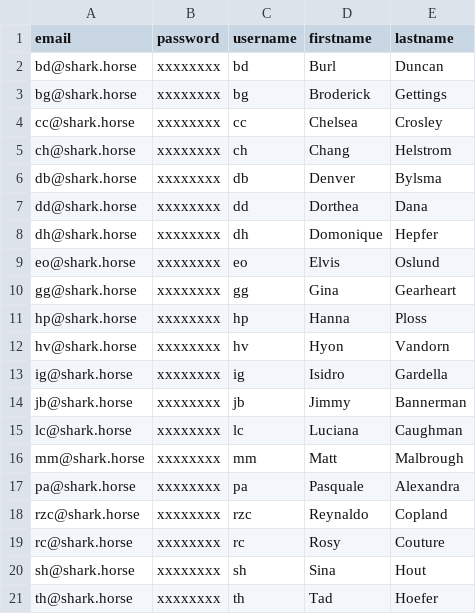
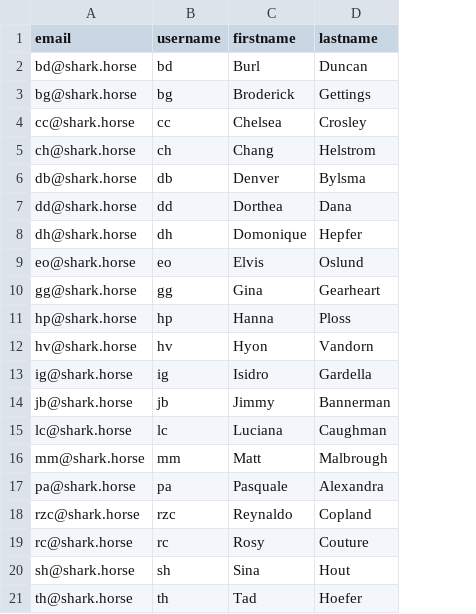
Before and after one commit to jlabusch/aws-lambda-mahara-demo, a CSV file: mahara_users.csv, drawn as a sheet; the diff names each change by its address in the sheet, - before the commit and + after, or states it on an @@ line.

Commit message:
Tweaked script for testing and to remove garbage default passwords from CSV.

```diff
--- a/mahara_users.csv
+++ b/mahara_users.csv
-column B (password), rows 2-21: all xxxxxxxx
```
Also changed, not shown: 1 other file.
